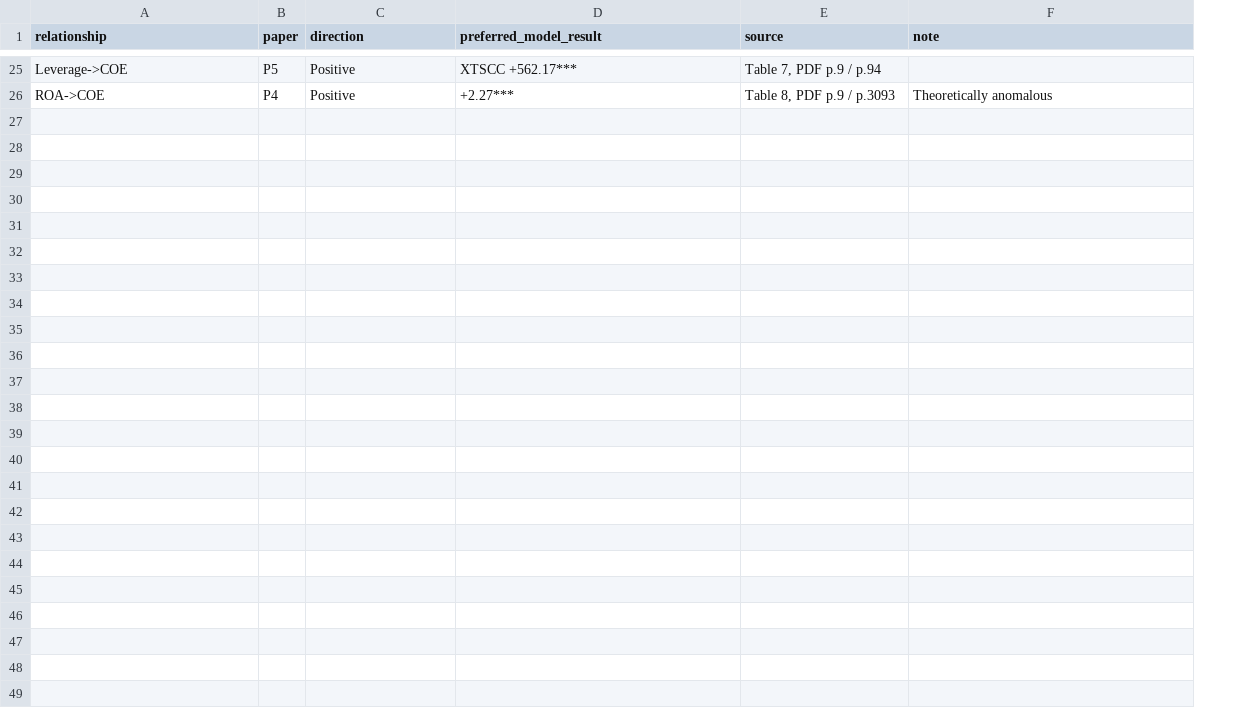
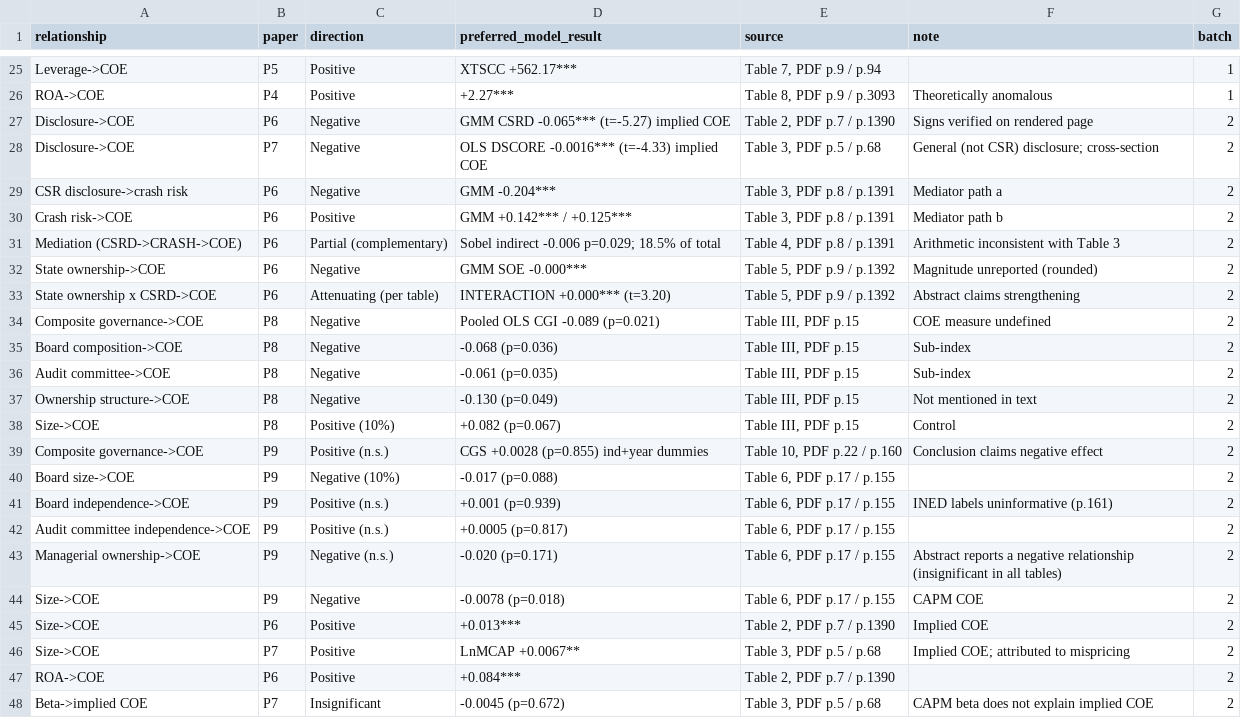
Before and after one commit to callmedanghieu/testing, a CSV file: research-gap-project/findings/findings_classification.csv, drawn as a sheet; only a part is shown, gaps mark what is left out; the diff names each change by its address in the sheet, - before the commit and + after, or states it on an @@ line.

```diff
--- a/research-gap-project/findings/findings_classification.csv
+++ b/research-gap-project/findings/findings_classification.csv
+column G (batch), rows 25-26: 1 | 1
+row 27: Disclosure->COE | P6 | Negative | GMM CSRD -0.065*** (t=-5.27) implied COE | Table 2, PDF p.7 / p.1390 | Signs verified on rendered page | 2
+row 28: Disclosure->COE | P7 | Negative | OLS DSCORE -0.0016*** (t=-4.33) implied COE | Table 3, PDF p.5 / p.68 | General (not CSR) disclosure; cross-section | 2
+row 29: CSR disclosure->crash risk | P6 | Negative | GMM -0.204*** | Table 3, PDF p.8 / p.1391 | Mediator path a | 2
+row 30: Crash risk->COE | P6 | Positive | GMM +0.142*** / +0.125*** | Table 3, PDF p.8 / p.1391 | Mediator path b | 2
+row 31: Mediation (CSRD->CRASH->COE) | P6 | Partial (complementary) | Sobel indirect -0.006 p=0.029; 18.5% of total | Table 4, PDF p.8 / p.1391 | Arithmetic inconsistent with Table 3 | 2
+row 32: State ownership->COE | P6 | Negative | GMM SOE -0.000*** | Table 5, PDF p.9 / p.1392 | Magnitude unreported (rounded) | 2
+row 33: State ownership x CSRD->COE | P6 | Attenuating (per table) | INTERACTION +0.000*** (t=3.20) | Table 5, PDF p.9 / p.1392 | Abstract claims strengthening | 2
+row 34: Composite governance->COE | P8 | Negative | Pooled OLS CGI -0.089 (p=0.021) | Table III, PDF p.15 | COE measure undefined | 2
+row 35: Board composition->COE | P8 | Negative | -0.068 (p=0.036) | Table III, PDF p.15 | Sub-index | 2
+row 36: Audit committee->COE | P8 | Negative | -0.061 (p=0.035) | Table III, PDF p.15 | Sub-index | 2
+row 37: Ownership structure->COE | P8 | Negative | -0.130 (p=0.049) | Table III, PDF p.15 | Not mentioned in text | 2
+row 38: Size->COE | P8 | Positive (10%) | +0.082 (p=0.067) | Table III, PDF p.15 | Control | 2
+row 39: Composite governance->COE | P9 | Positive (n.s.) | CGS +0.0028 (p=0.855) ind+year dummies | Table 10, PDF p.22 / p.160 | Conclusion claims negative effect | 2
+row 40: Board size->COE | P9 | Negative (10%) | -0.017 (p=0.088) | Table 6, PDF p.17 / p.155 |  | 2
+row 41: Board independence->COE | P9 | Positive (n.s.) | +0.001 (p=0.939) | Table 6, PDF p.17 / p.155 | INED labels uninformative (p.161) | 2
+row 42: Audit committee independence->COE | P9 | Positive (n.s.) | +0.0005 (p=0.817) | Table 6, PDF p.17 / p.155 |  | 2
+row 43: Managerial ownership->COE | P9 | Negative (n.s.) | -0.020 (p=0.171) | Table 6, PDF p.17 / p.155 | Abstract reports a negative relationship (insignificant in all tables) | 2
+row 44: Size->COE | P9 | Negative | -0.0078 (p=0.018) | Table 6, PDF p.17 / p.155 | CAPM COE | 2
+row 45: Size->COE | P6 | Positive | +0.013*** | Table 2, PDF p.7 / p.1390 | Implied COE | 2
+row 46: Size->COE | P7 | Positive | LnMCAP +0.0067** | Table 3, PDF p.5 / p.68 | Implied COE; attributed to mispricing | 2
+row 47: ROA->COE | P6 | Positive | +0.084*** | Table 2, PDF p.7 / p.1390 |  | 2
+row 48: Beta->implied COE | P7 | Insignificant | -0.0045 (p=0.672) | Table 3, PDF p.5 / p.68 | CAPM beta does not explain implied COE | 2
```
Also changed, not shown: 24 other files.
